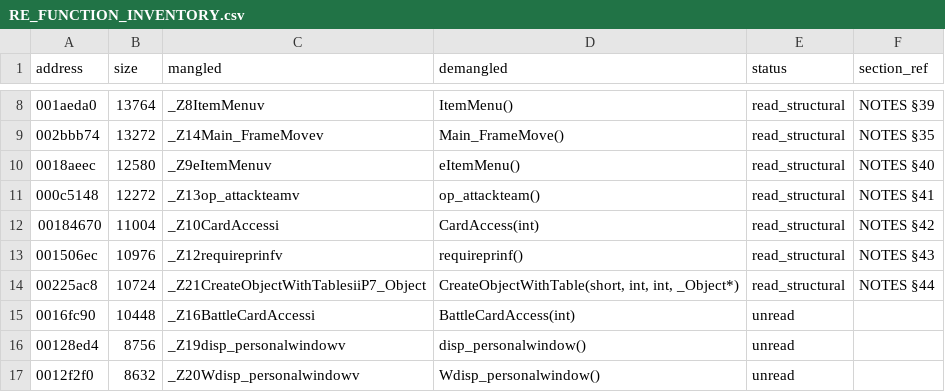
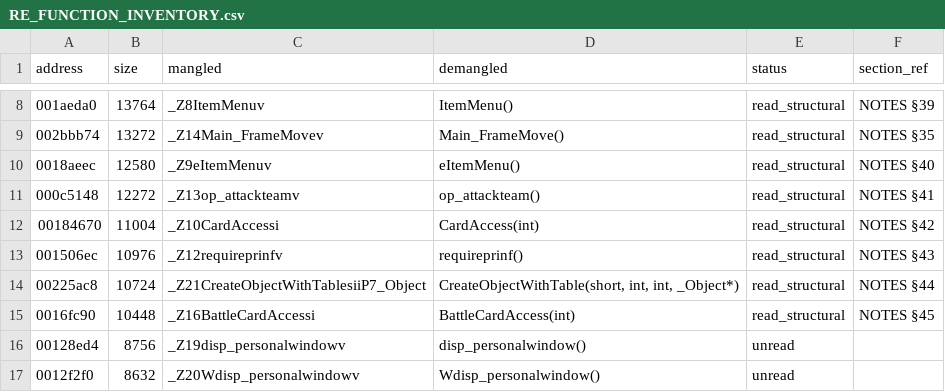
Before and after one commit to c1c3ru/fft_craft, a CSV file: FFT_Android_Mod/docs/RE_FUNCTION_INVENTORY.csv, drawn as a sheet; only a part is shown, gaps mark what is left out.

```diff
--- a/FFT_Android_Mod/docs/RE_FUNCTION_INVENTORY.csv
+++ b/FFT_Android_Mod/docs/RE_FUNCTION_INVENTORY.csv
@@ -14,3 +14,3 @@ address,size,mangled,demangled,status,section_ref
 00225ac8,10724,_Z21CreateObjectWithTablesiiP7_Object,"CreateObjectWithTable(short, int, int, _Object*)",read_structural,NOTES §44
-0016fc90,10448,_Z16BattleCardAccessi,BattleCardAccess(int),unread,
+0016fc90,10448,_Z16BattleCardAccessi,BattleCardAccess(int),read_structural,NOTES §45
 00128ed4,8756,_Z19disp_personalwindowv,disp_personalwindow(),unread,
```
Also changed, not shown: 2 other files.
